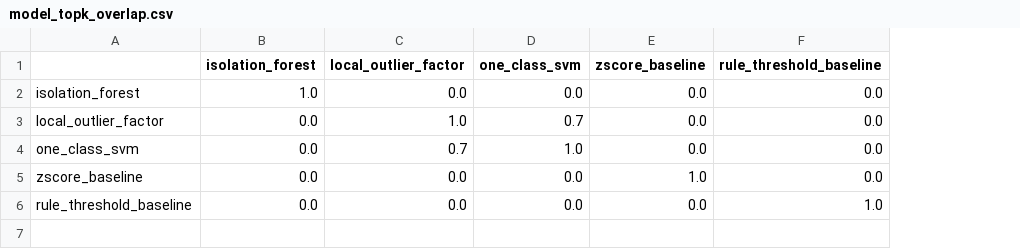
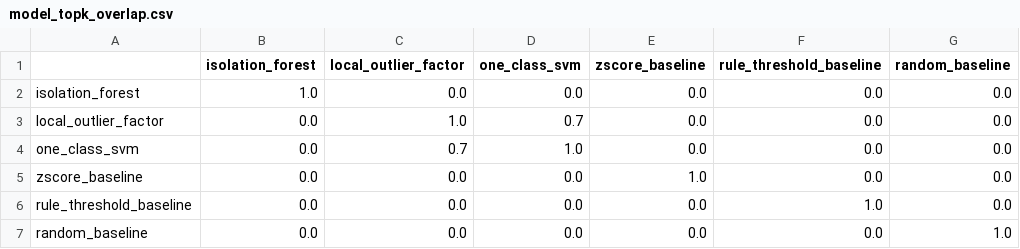
Before and after one commit to lamvu0607-creator/ueba-benchmark, a CSV file: experiments/results/model_topk_overlap.csv, drawn as a sheet; the diff names each change by its address in the sheet, - before the commit and + after, or states it on an @@ line.

Commit message:
chore(results): rerun benchmark with 6 models (adds random_baseline)
- benchmark_summary.csv: 6 rows (5 models + random_baseline floor)

- anomaly_scores.parquet: 22 cols = 4 identity + 6 models x 3

- model_topk_overlap 6x6, model_stability 6 rows, run_manifest n_models=6 (commit 202624a4)

- experiment_log.csv: 29 rows = 8 legacy + 5x16 + 5x20 + 11x24

```diff
--- a/experiments/results/model_topk_overlap.csv
+++ b/experiments/results/model_topk_overlap.csv
+column G (random_baseline), rows 2-6: all 0.0
+row 7: random_baseline | 0.0 | 0.0 | 0.0 | 0.0 | 0.0 | 1.0
```
Also changed, not shown: experiments/logs/experiment_log.csv, experiments/results/benchmark_summary.csv, 3 other files.
